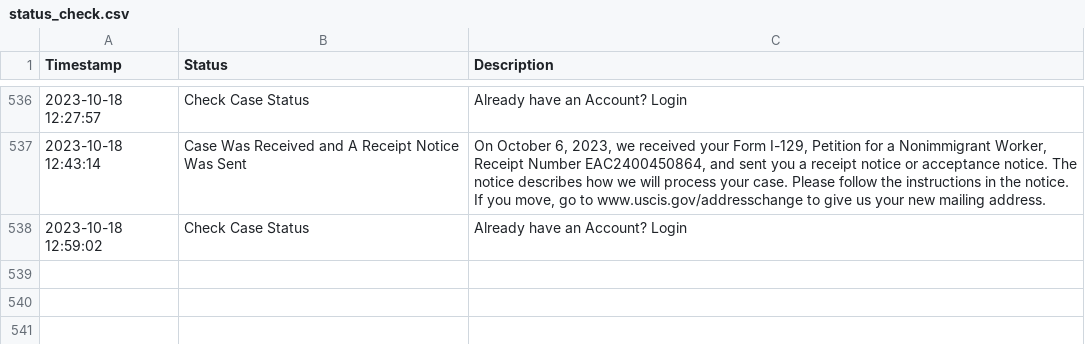
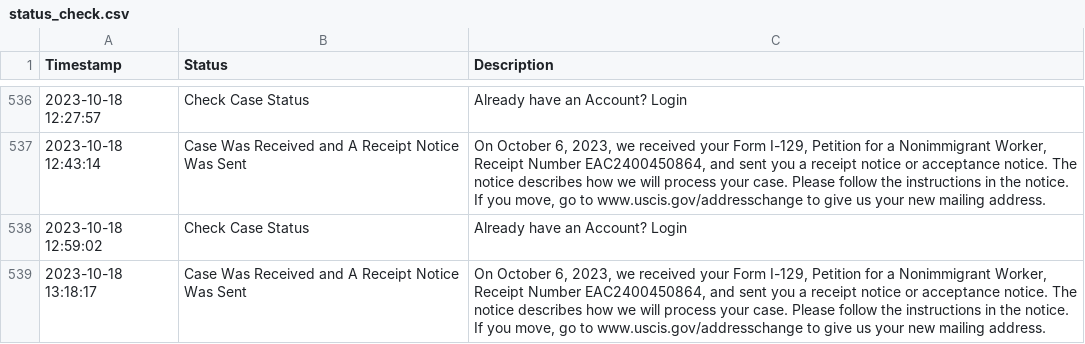
Before and after one commit to marcodallastella/USCIS-case-status, a CSV file: status_check.csv, drawn as a sheet; only a part is shown, gaps mark what is left out; the diff names each change by its address in the sheet, - before the commit and + after, or states it on an @@ line.

```diff
--- a/status_check.csv
+++ b/status_check.csv
+row 539: 2023-10-18 13:18:17 | Case Was Received and A Receipt Notice Was Sent | On October 6, 2023, we received your Form I-129, Petition for a Nonimmigrant Worker, Receipt Number EAC2400450864, and sent you a receipt notice or acceptance notice. The notice describes how we will process your case. Please follow the instructions in the notice. If you move, go to www.uscis.gov/addresschange to give us your new mailing address.
```
